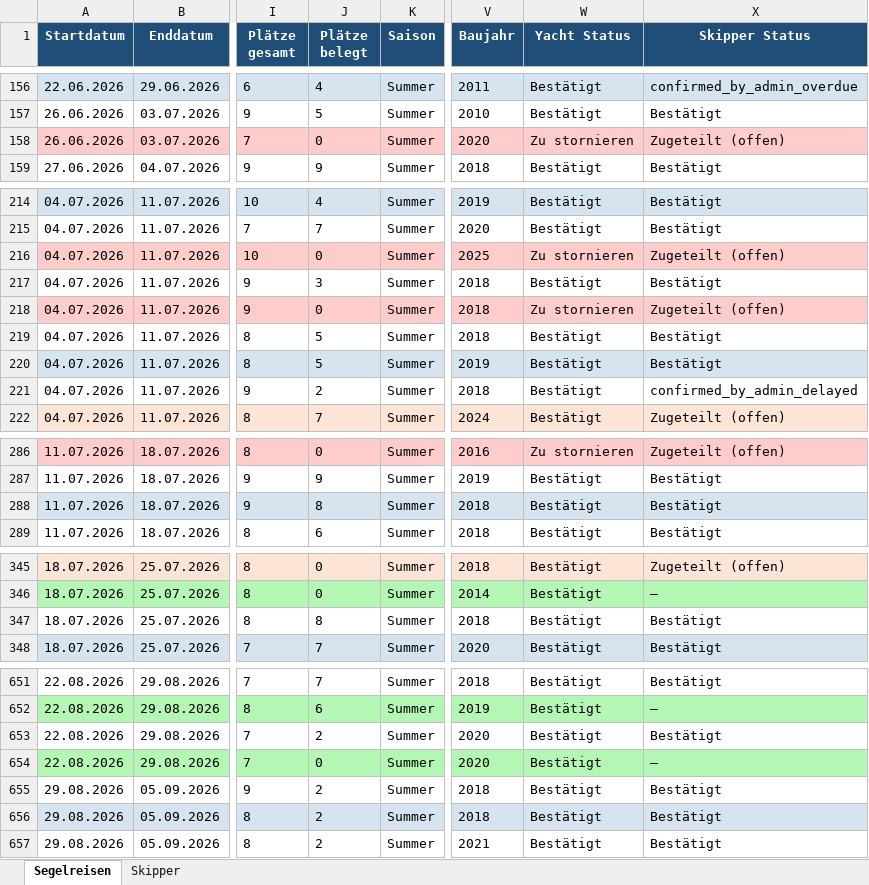
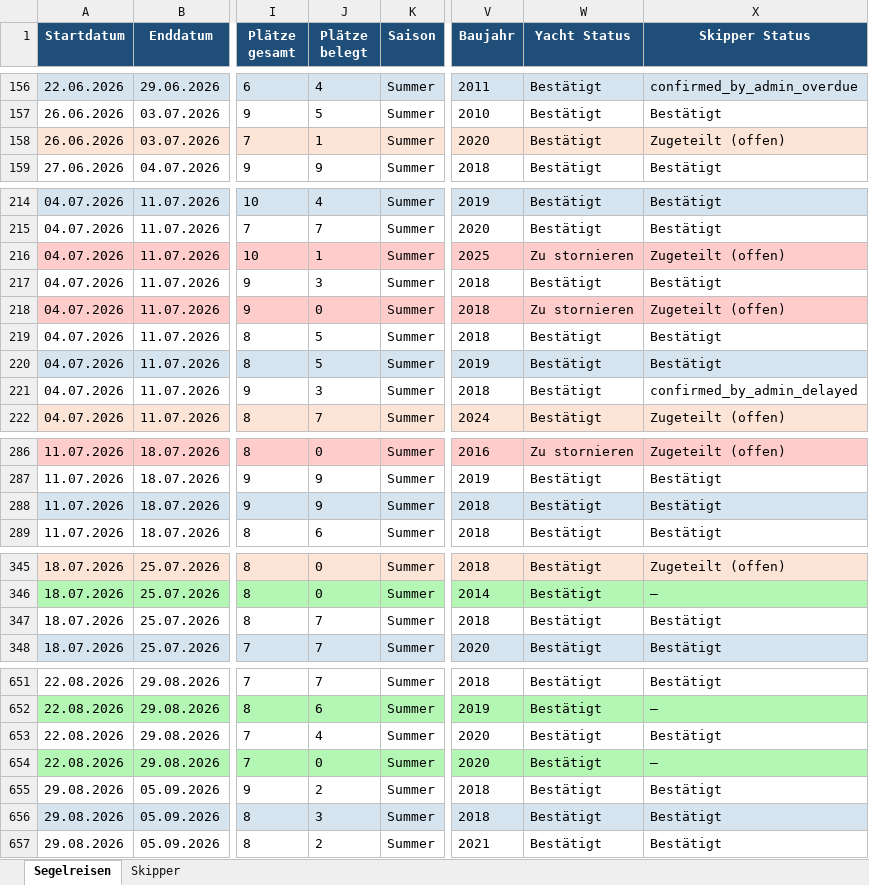
Before and after one commit to WolkeYachting/Skipperplan, an Excel workbook: skipperplan.xlsx, sheet Segelreisen, drawn as a sheet; only a part is shown, gaps mark what is left out; values as stored, in another font and other column widths than the file's, no borders; the diff covers the shown part only; the diff names each change by its address in the sheet, - before the commit and + after, or states it on an @@ line.

```diff
--- a/skipperplan.xlsx (sheet Segelreisen)
+++ b/skipperplan.xlsx (sheet Segelreisen)
-J158 (Plätze belegt): 0
+J158 (Plätze belegt): 1
-W158 (Yacht Status): Zu stornieren
+W158 (Yacht Status): Bestätigt
-J216 (Plätze belegt): 0
+J216 (Plätze belegt): 1
-J221 (Plätze belegt): 2
+J221 (Plätze belegt): 3
-J288 (Plätze belegt): 8
+J288 (Plätze belegt): 9
-J347 (Plätze belegt): 8
+J347 (Plätze belegt): 7
-J653 (Plätze belegt): 2
+J653 (Plätze belegt): 4
-J656 (Plätze belegt): 2
+J656 (Plätze belegt): 3
```
Also changed, not shown: 16 edited cells elsewhere in this sheet.
